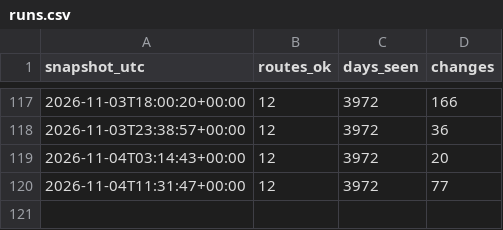
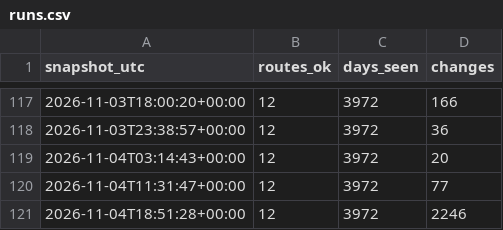
Before and after one commit to ShetlandJ/loganair-tracker, a CSV file: data/runs.csv, drawn as a sheet; only a part is shown, gaps mark what is left out; the diff names each change by its address in the sheet, - before the commit and + after, or states it on an @@ line.

```diff
--- a/data/runs.csv
+++ b/data/runs.csv
+row 121: 2026-11-04T18:51:28+00:00 | 12 | 3972 | 2246
```
Also changed, not shown: 2 other files.
